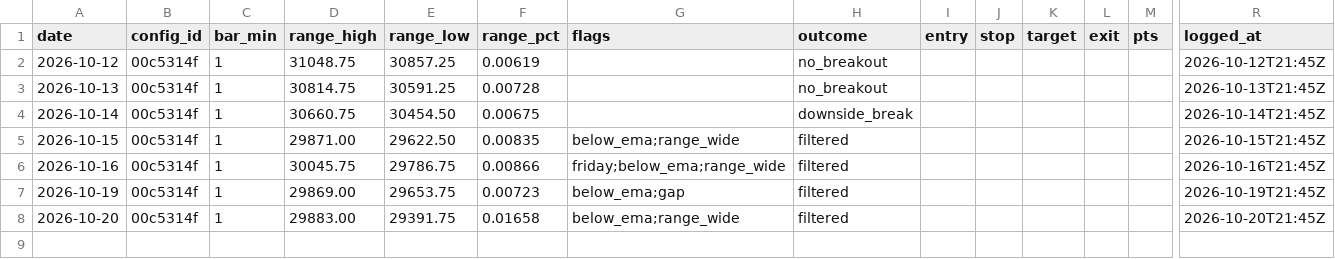
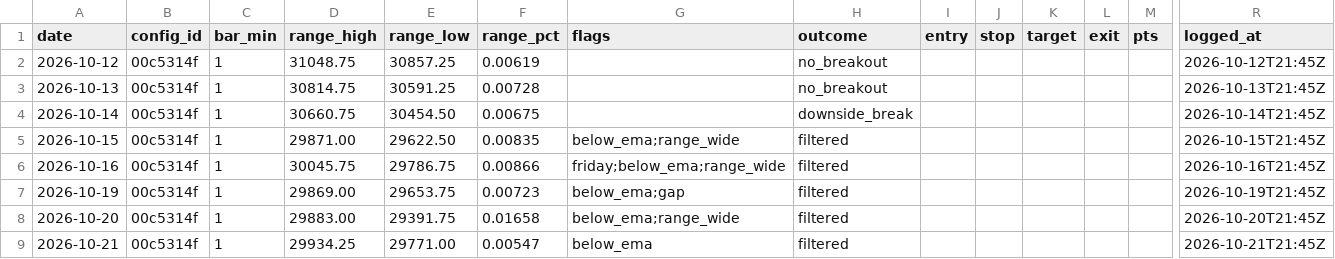
Before and after one commit to jlee056/orb-bot, a CSV file: forward/forward_log.csv, drawn as a sheet; only a part is shown, gaps mark what is left out; rows hold the shown columns only; the diff names each change by its address in the sheet, - before the commit and + after, or states it on an @@ line.

```diff
--- a/forward/forward_log.csv
+++ b/forward/forward_log.csv
+row 9: 2026-10-21 | 00c5314f | 1 | 29934.25 | 29771.00 | 0.00547 | below_ema | filtered |  |  |  |  |  | 2026-10-21T21:45Z
```
Also changed, not shown: forward/forward_log_both60.csv, forward/forward_log_orb5.csv, 2 other files.
